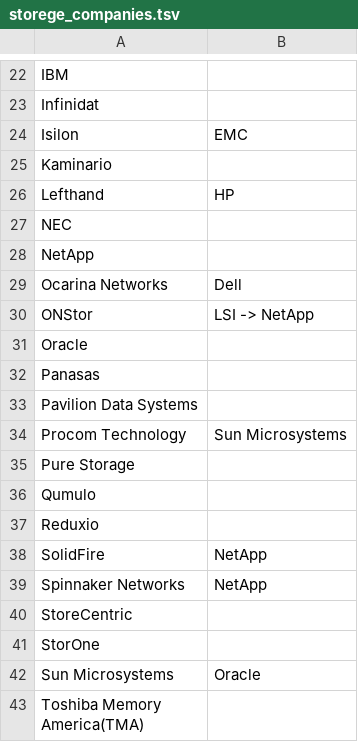
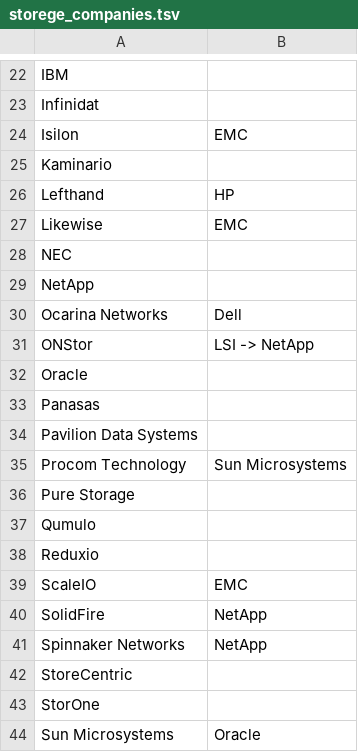
Before and after one commit to hiroyuki-sato/notebook, a TSV file: storege_companies.tsv, drawn as a sheet; only a part is shown, gaps mark what is left out; the shorter side is filled out with more unchanged rows.

Commit message:
Update storage list

```diff
--- a/storege_companies.tsv
+++ b/storege_companies.tsv
@@ -26,2 +26,3 @@ Kaminario
 Lefthand	HP
+Likewise	EMC
 NEC	
@@ -37,2 +38,3 @@ Qumulo
 Reduxio	
+ScaleIO	EMC
 SolidFire	NetApp
```
